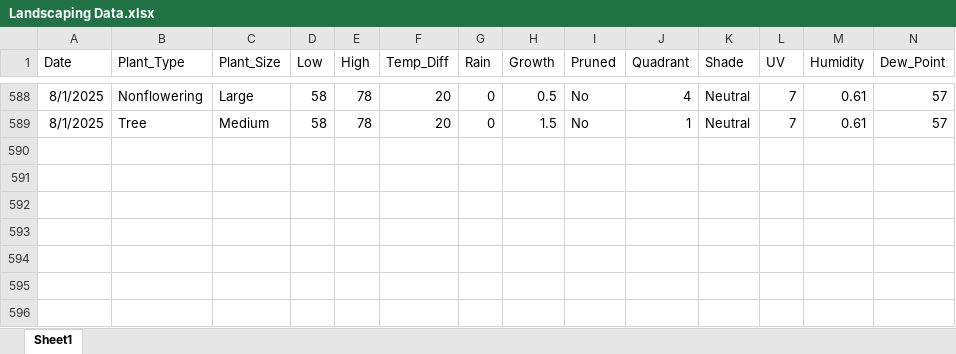
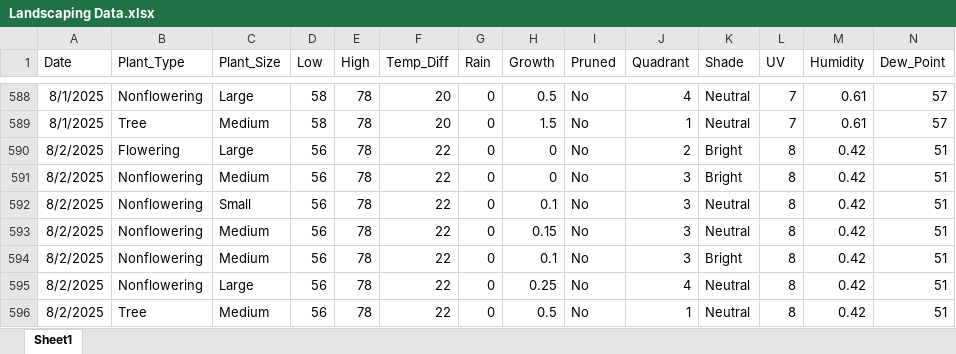
Before and after one commit to WVF-1/Summer-Research-Project, an Excel workbook: Landscaping Data.xlsx, sheet Sheet1, drawn as a sheet; only a part is shown, gaps mark what is left out; values as stored, in another font and other column widths than the file's, no borders; rows hold the shown columns only; the diff names each change by its address in the sheet, - before the commit and + after, or states it on an @@ line.

Commit message:
Add files via upload

```diff
--- a/Landscaping Data.xlsx (sheet Sheet1)
+++ b/Landscaping Data.xlsx (sheet Sheet1)
+row 590: 8/2/2025 | Flowering | Large | 56 | 78 | 22 | 0 | 0 | No | 2 | Bright | 8 | 0.42 | 51
+row 591: 8/2/2025 | Nonflowering | Medium | 56 | 78 | 22 | 0 | 0 | No | 3 | Bright | 8 | 0.42 | 51
+row 592: 8/2/2025 | Nonflowering | Small | 56 | 78 | 22 | 0 | 0.1 | No | 3 | Neutral | 8 | 0.42 | 51
+row 593: 8/2/2025 | Nonflowering | Medium | 56 | 78 | 22 | 0 | 0.15 | No | 3 | Neutral | 8 | 0.42 | 51
+row 594: 8/2/2025 | Nonflowering | Medium | 56 | 78 | 22 | 0 | 0.1 | No | 3 | Bright | 8 | 0.42 | 51
+row 595: 8/2/2025 | Nonflowering | Large | 56 | 78 | 22 | 0 | 0.25 | No | 4 | Neutral | 8 | 0.42 | 51
+row 596: 8/2/2025 | Tree | Medium | 56 | 78 | 22 | 0 | 0.5 | No | 1 | Neutral | 8 | 0.42 | 51
```
